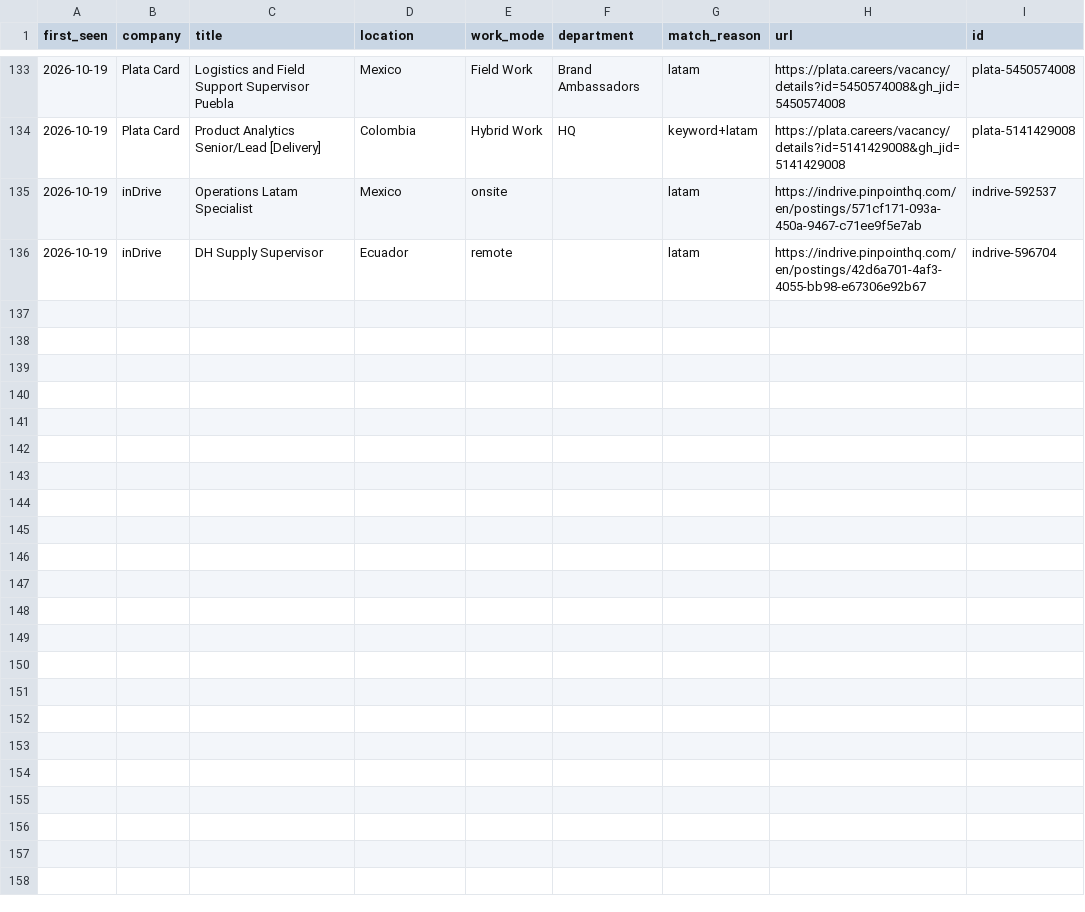
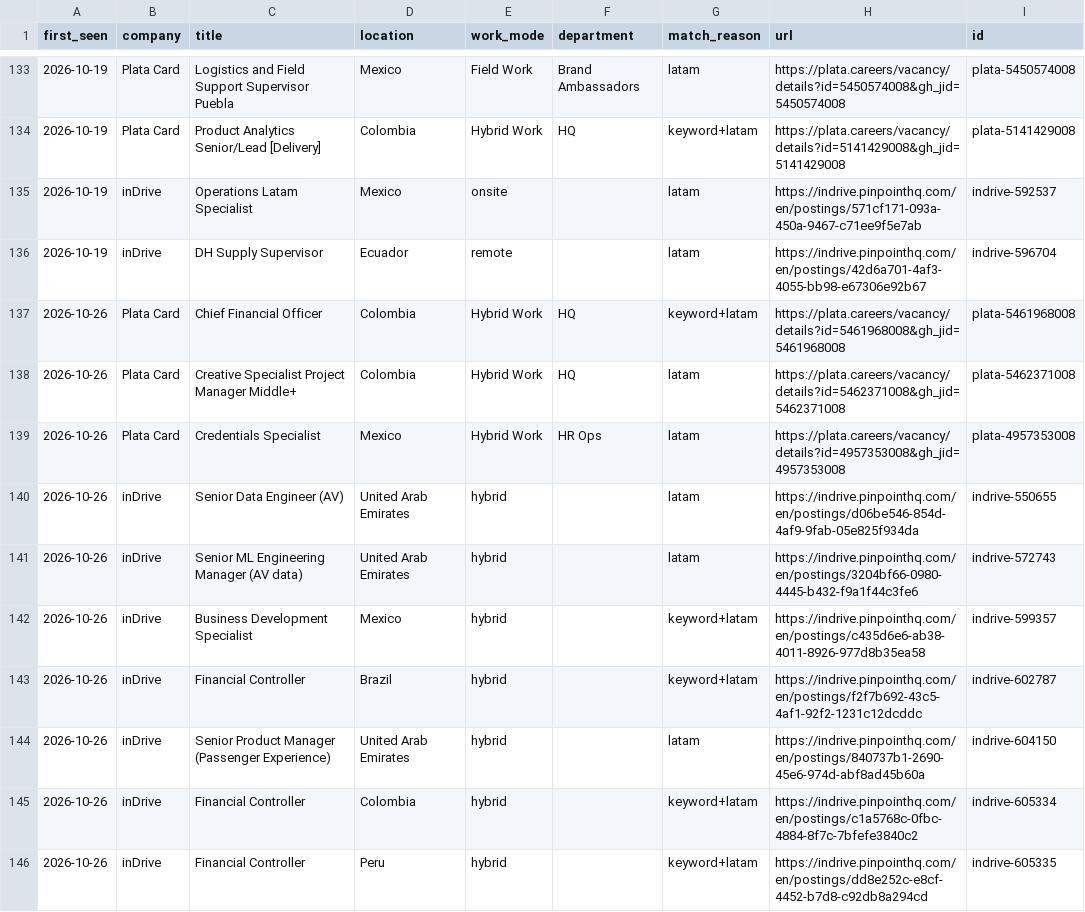
Before and after one commit to pavelrdubov/vacancy-scraper, a CSV file: data/vacancies.csv, drawn as a sheet; only a part is shown, gaps mark what is left out.

```diff
--- a/data/vacancies.csv
+++ b/data/vacancies.csv
@@ -136 +136,11 @@ first_seen,company,title,location,work_mode,department,match_reason,url,id
 2026-10-19,inDrive,DH Supply Supervisor,Ecuador,remote,,latam,https://indrive.pinpointhq.com/en/postings/42d6a701-4af3-4055-bb98-e67306e92b67,indrive-596704
+2026-10-26,Plata Card,Chief Financial Officer,Colombia,Hybrid Work,HQ,keyword+latam,https://plata.careers/vacancy/details?id=5461968008&gh_jid=5461968008,plata-5461968008
+2026-10-26,Plata Card,Creative Specialist Project Manager Middle+,Colombia,Hybrid Work,HQ,latam,https://plata.careers/vacancy/details?id=5462371008&gh_jid=5462371008,plata-5462371008
+2026-10-26,Plata Card,Credentials Specialist,Mexico,Hybrid Work,HR Ops,latam,https://plata.careers/vacancy/details?id=4957353008&gh_jid=4957353008,plata-4957353008
+2026-10-26,inDrive,Senior Data Engineer (AV),United Arab Emirates,hybrid,,latam,https://indrive.pinpointhq.com/en/postings/d06be546-854d-4af9-9fab-05e825f934da,indrive-550655
+2026-10-26,inDrive,Senior ML Engineering Manager (AV data),United Arab Emirates,hybrid,,latam,https://indrive.pinpointhq.com/en/postings/3204bf66-0980-4445-b432-f9a1f44c3fe6,indrive-572743
+2026-10-26,inDrive,Business Development Specialist,Mexico,hybrid,,keyword+latam,https://indrive.pinpointhq.com/en/postings/c435d6e6-ab38-4011-8926-977d8b35ea58,indrive-599357
+2026-10-26,inDrive,Financial Controller,Brazil,hybrid,,keyword+latam,https://indrive.pinpointhq.com/en/postings/f2f7b692-43c5-4af1-92f2-1231c12dcddc,indrive-602787
+2026-10-26,inDrive,Senior Product Manager (Passenger Experience),United Arab Emirates,hybrid,,latam,https://indrive.pinpointhq.com/en/postings/840737b1-2690-45e6-974d-abf8ad45b60a,indrive-604150
+2026-10-26,inDrive,Financial Controller,Colombia,hybrid,,keyword+latam,https://indrive.pinpointhq.com/en/postings/c1a5768c-0fbc-4884-8f7c-7bfefe3840c2,indrive-605334
+2026-10-26,inDrive,Financial Controller,Peru,hybrid,,keyword+latam,https://indrive.pinpointhq.com/en/postings/dd8e252c-e8cf-4452-b7d8-c92db8a294cd,indrive-605335
```
Also changed, not shown: 1 other file.
